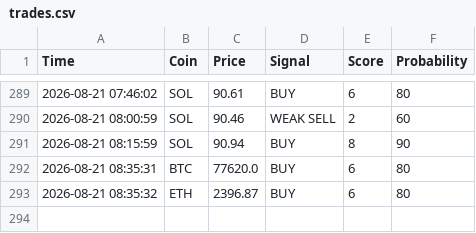
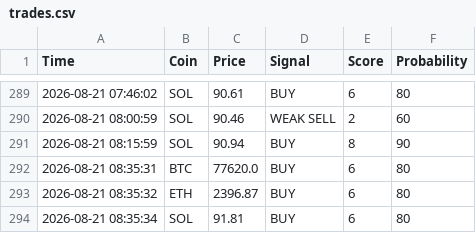
Before and after one commit to CodeForgeXX/Quanttrader, a CSV file: QuantTrader/data/trades.csv, drawn as a sheet; only a part is shown, gaps mark what is left out; the diff names each change by its address in the sheet, - before the commit and + after, or states it on an @@ line.

Commit message:
سیگنال جدید: SOL BUY

```diff
--- a/QuantTrader/data/trades.csv
+++ b/QuantTrader/data/trades.csv
+row 294: 2026-08-21 08:35:34 | SOL | 91.81 | BUY | 6 | 80
```
